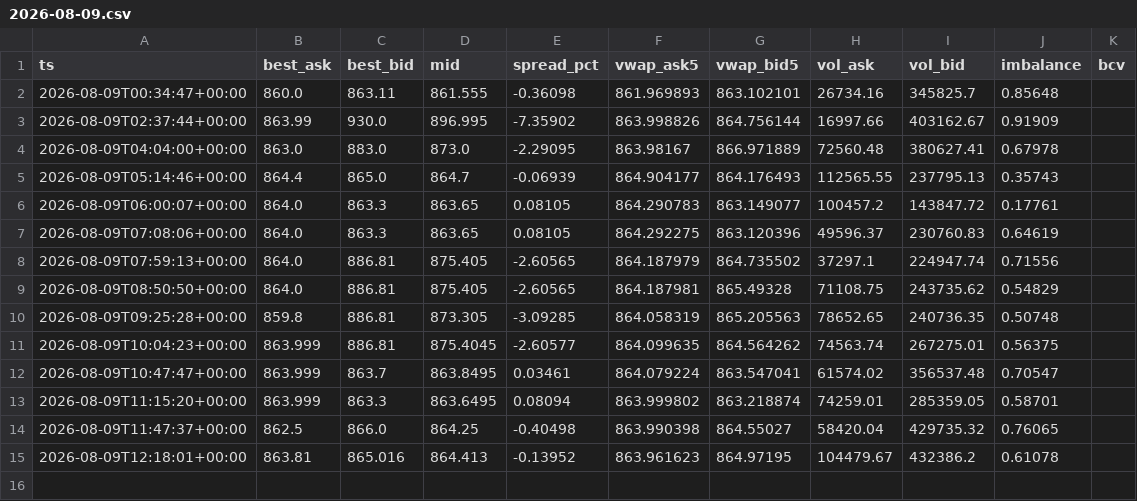
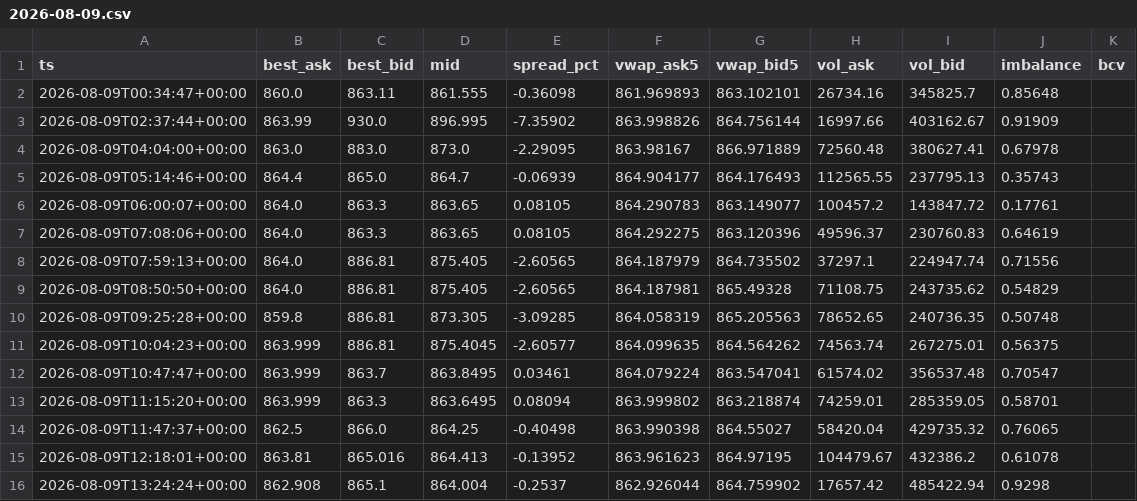
Before and after one commit to fnatic024/p2p-prediction, a CSV file: data/2026-08-09.csv, drawn as a sheet.

```diff
--- a/data/2026-08-09.csv
+++ b/data/2026-08-09.csv
@@ -15 +15,2 @@ ts,best_ask,best_bid,mid,spread_pct,vwap_ask5,vwap_bid5,vol_ask,vol_bid,imbalanc
 2026-08-09T12:18:01+00:00,863.81,865.016,864.413,-0.13952,863.961623,864.97195,104479.67,432386.2,0.61078,
+2026-08-09T13:24:24+00:00,862.908,865.1,864.004,-0.2537,862.926044,864.759902,17657.42,485422.94,0.9298,
```
Also changed, not shown: 1 other file.
